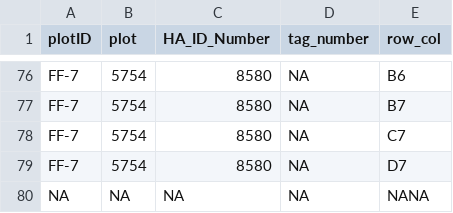
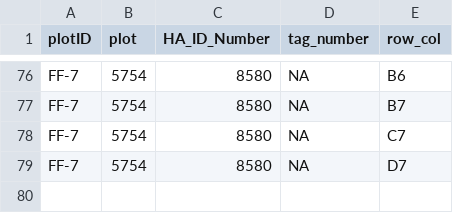
Before and after one commit to BrunaLab/HeliconiaSurveys, a CSV file: data_midway/dupes_heliconia_numbers.csv, drawn as a sheet; only a part is shown, gaps mark what is left out; the diff names each change by its address in the sheet, - before the commit and + after, or states it on an @@ line.

```diff
--- a/data_midway/dupes_heliconia_numbers.csv
+++ b/data_midway/dupes_heliconia_numbers.csv
-row 80: NA | NA | NA | NA | NANA
```
Also changed, not shown: data_clean/Not_on_SurveyList.csv, output/misc_observations.csv, 1 other file.
